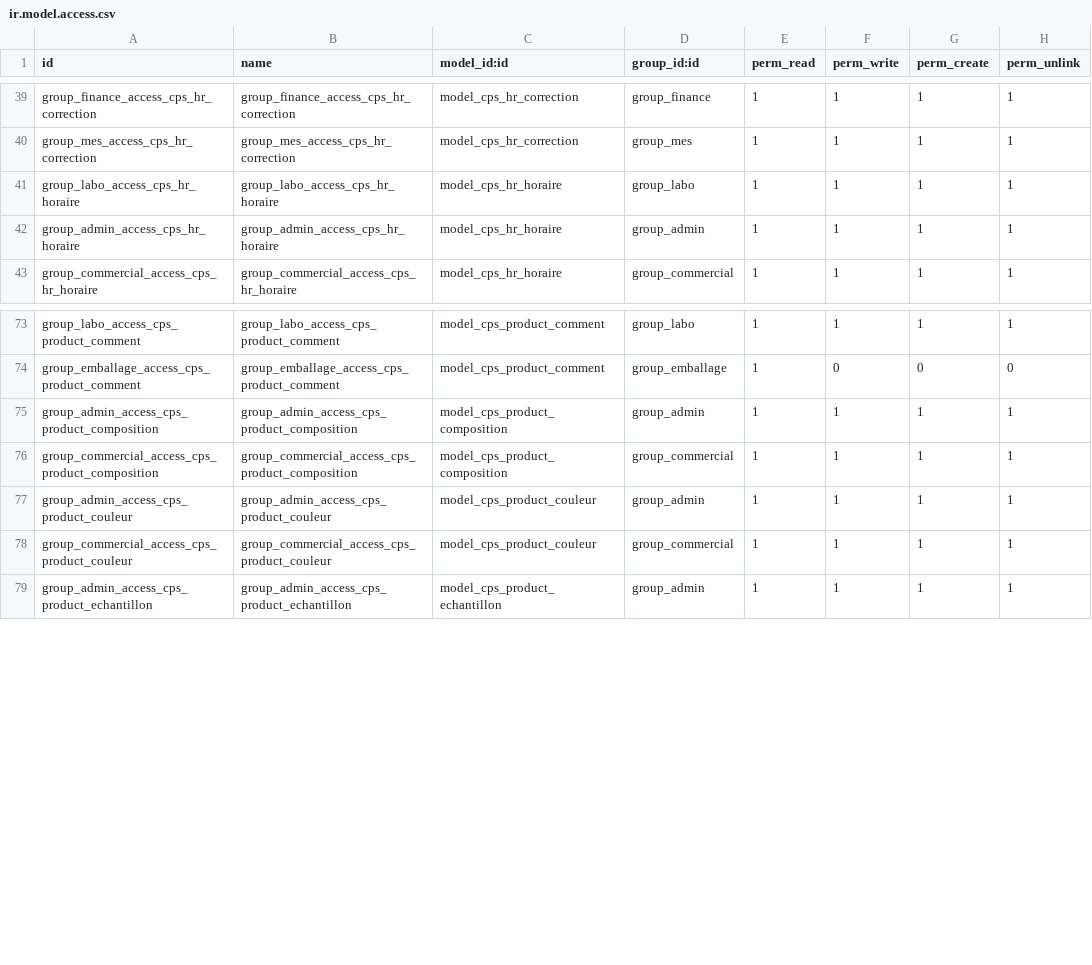
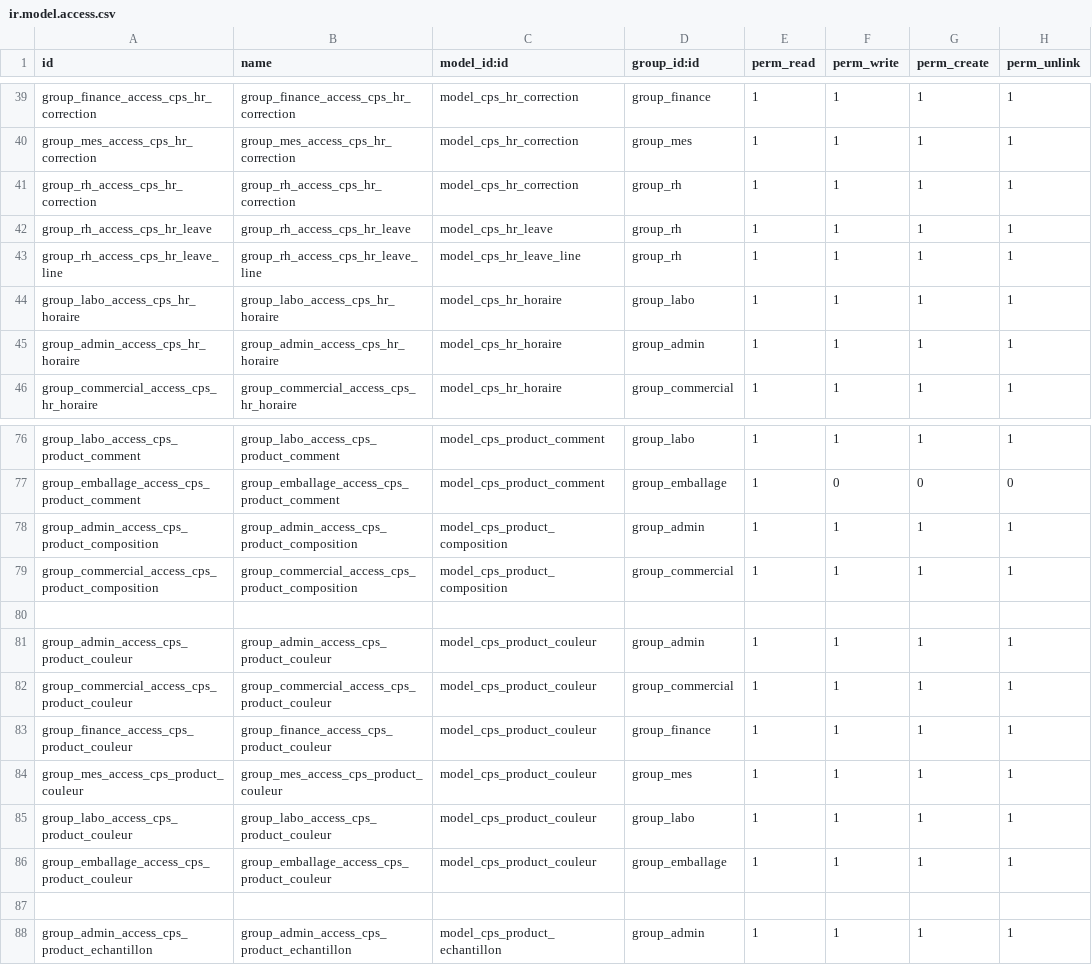
Before and after one commit to FIDINGSARL/NETLINE, a CSV file: cps_sale_management/security/ir.model.access.csv, drawn as a sheet; only a part is shown, gaps mark what is left out.

```diff
--- a/cps_sale_management/security/ir.model.access.csv
+++ b/cps_sale_management/security/ir.model.access.csv
@@ -40,2 +40,5 @@ group_finance_access_cps_hr_correction,group_finance_access_cps_hr_correction,mo
 group_mes_access_cps_hr_correction,group_mes_access_cps_hr_correction,model_cps_hr_correction,group_mes,1,1,1,1
+group_rh_access_cps_hr_correction,group_rh_access_cps_hr_correction,model_cps_hr_correction,group_rh,1,1,1,1
+group_rh_access_cps_hr_leave,group_rh_access_cps_hr_leave,model_cps_hr_leave,group_rh,1,1,1,1
+group_rh_access_cps_hr_leave_line,group_rh_access_cps_hr_leave_line,model_cps_hr_leave_line,group_rh,1,1,1,1
 group_labo_access_cps_hr_horaire,group_labo_access_cps_hr_horaire,model_cps_hr_horaire,group_labo,1,1,1,1
@@ -76,4 +79,10 @@ group_admin_access_cps_product_composition,group_admin_access_cps_product_compos
 group_commercial_access_cps_product_composition,group_commercial_access_cps_product_composition,model_cps_product_composition,group_commercial,1,1,1,1
+
 group_admin_access_cps_product_couleur,group_admin_access_cps_product_couleur,model_cps_product_couleur,group_admin,1,1,1,1
 group_commercial_access_cps_product_couleur,group_commercial_access_cps_product_couleur,model_cps_product_couleur,group_commercial,1,1,1,1
+group_finance_access_cps_product_couleur,group_finance_access_cps_product_couleur,model_cps_product_couleur,group_finance,1,1,1,1
+group_mes_access_cps_product_couleur,group_mes_access_cps_product_couleur,model_cps_product_couleur,group_mes,1,1,1,1
+group_labo_access_cps_product_couleur,group_labo_access_cps_product_couleur,model_cps_product_couleur,group_labo,1,1,1,1
+group_emballage_access_cps_product_couleur,group_emballage_access_cps_product_couleur,model_cps_product_couleur,group_emballage,1,1,1,1
+
 group_admin_access_cps_product_echantillon,group_admin_access_cps_product_echantillon,model_cps_product_echantillon,group_admin,1,1,1,1
```
Also changed, not shown: 40 other files.
